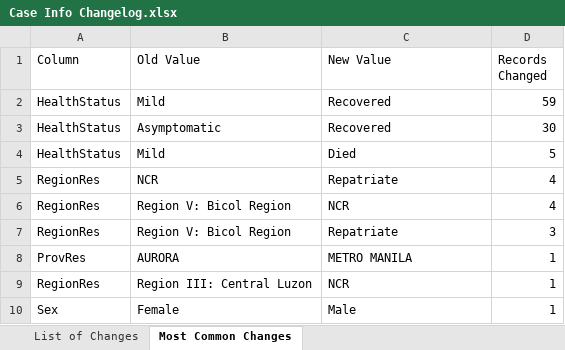
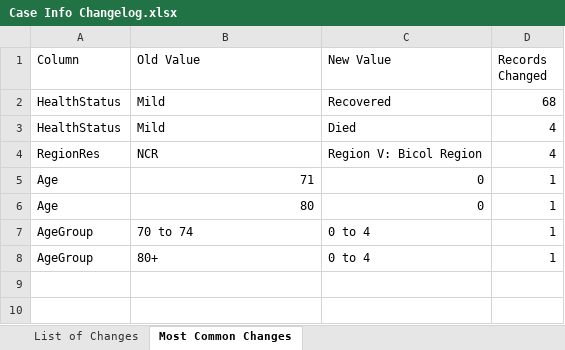
Before and after one commit to RickBahague/DOHDataDrop, an Excel workbook: Case Info Changelog.xlsx, sheet Most Common Changes, drawn as a sheet; values as stored, in another font and other column widths than the file's, no borders; charts and pictures not drawn; removed rows and columns are numbered as before the commit, all else as after; the diff names each change by its address in the sheet, - before the commit and + after, or states it on an @@ line.

```diff
--- a/Case Info Changelog.xlsx (sheet Most Common Changes)
+++ b/Case Info Changelog.xlsx (sheet Most Common Changes)
-D2 (Records Changed): 59
+D2 (Records Changed): 68
-row 3: HealthStatus | Asymptomatic | Recovered | 30
-D3 (Records Changed): 5
+D3 (Records Changed): 4
-C4 (New Value): Repatriate
+C4 (New Value): Region V: Bicol Region
-row 6: RegionRes | Region V: Bicol Region | NCR | 4
-row 7: RegionRes | Region V: Bicol Region | Repatriate | 3
-row 8: ProvRes | AURORA | METRO MANILA | 1
-row 9: RegionRes | Region III: Central Luzon | NCR | 1
-row 10: Sex | Female | Male | 1
+row 5: Age | 71 | 0 | 1
+row 6: Age | 80 | 0 | 1
+row 7: AgeGroup | 70 to 74 | 0 to 4 | 1
+row 8: AgeGroup | 80+ | 0 to 4 | 1
```
Also changed, not shown: sheet List of Changes, 4 other files.
